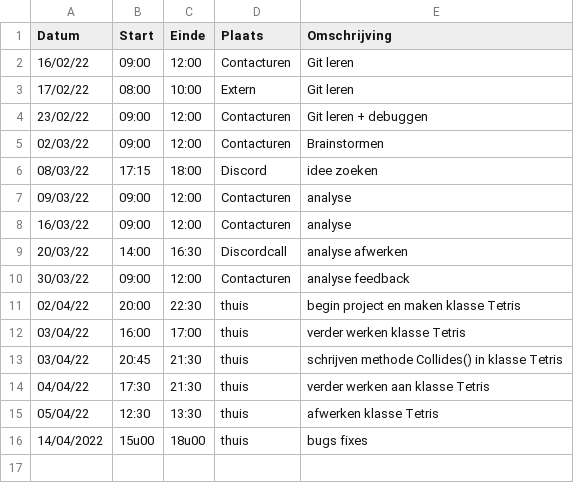
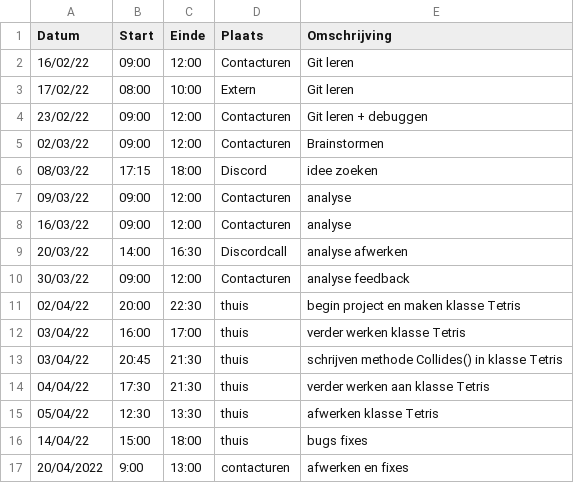
Before and after one commit to matissecallewaert/ai-tetris, a CSV file: logboeken/CallewaertMatisse.csv, drawn as a sheet.

Commit message:
logboek fix

```diff
--- a/logboeken/CallewaertMatisse.csv
+++ b/logboeken/CallewaertMatisse.csv
@@ -15,2 +15,3 @@ Datum,Start,Einde,Plaats,Omschrijving
 05/04/22,12:30,13:30,thuis, afwerken klasse Tetris
-14/04/2022,15u00,18u00,thuis, bugs fixes
+14/04/22,15:00,18:00,thuis, bugs fixes
+20/04/2022,9:00,13:00,contacturen,afwerken en fixes
```
